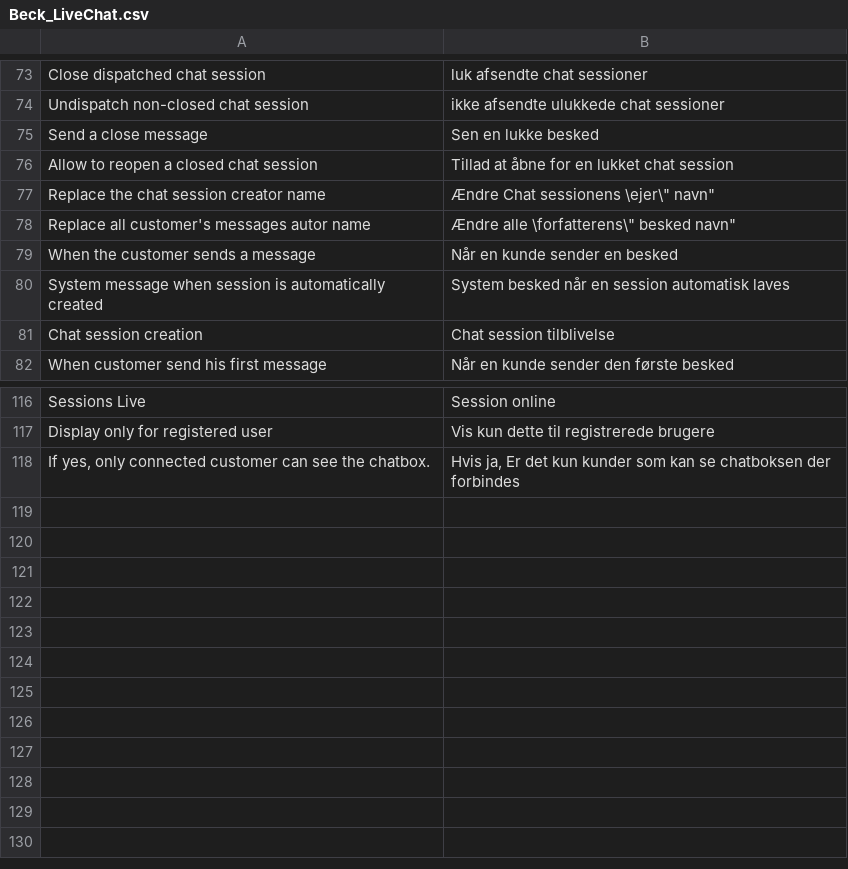
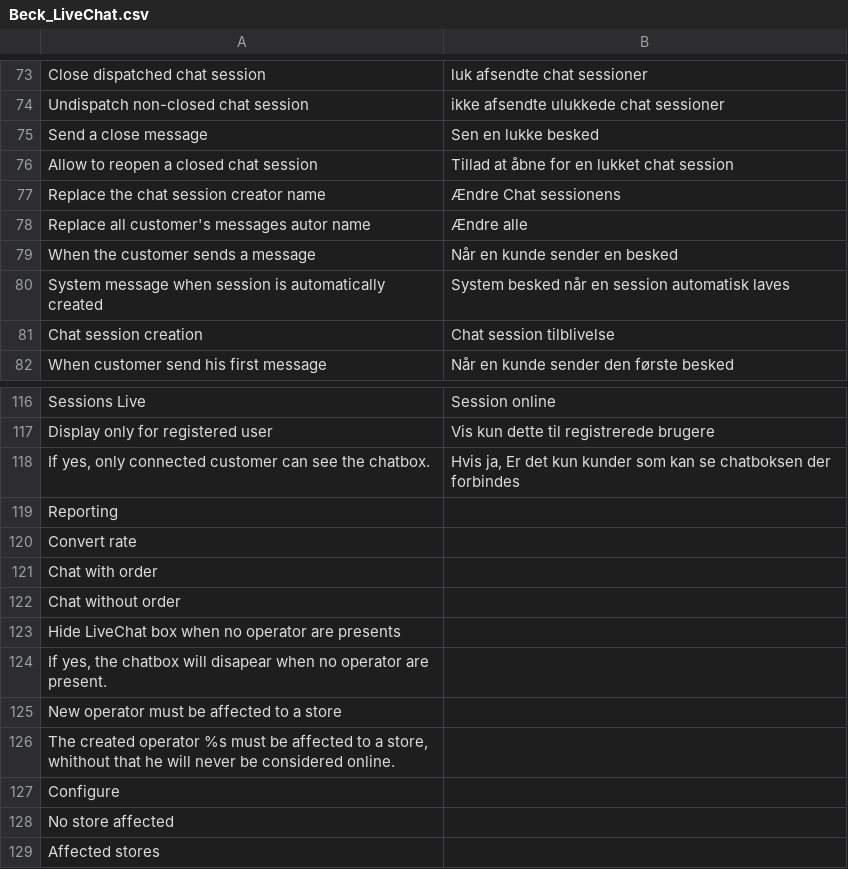
Before and after one commit to OpenMageModuleFostering/beck_livechat, a CSV file: app/locale/da_DK/Beck_LiveChat.csv, drawn as a sheet; only a part is shown, gaps mark what is left out.

```diff
--- a/app/locale/da_DK/Beck_LiveChat.csv
+++ b/app/locale/da_DK/Beck_LiveChat.csv
@@ -76,4 +76,4 @@
 "Allow to reopen a closed chat session","Tillad at åbne for en lukket chat session"
-"Replace the chat session creator name","Ændre Chat sessionens \"ejer\" navn"
-"Replace all customer's messages autor name","Ændre alle \"forfatterens\" besked navn"
+"Replace the chat session creator name","Ændre Chat sessionens "
+"Replace all customer's messages autor name","Ændre alle "
 "When the customer sends a message","Når en kunde sender en besked"
@@ -118 +118,12 @@
 "If yes, only connected customer can see the chatbox.","Hvis ja, Er det kun kunder som kan se chatboksen der forbindes"
+"Reporting",""
+"Convert rate",""
+"Chat with order",""
+"Chat without order",""
+"Hide LiveChat box when no operator are presents",""
+"If yes, the chatbox will disapear when no operator are present.",""
+"New operator must be affected to a store",""
+"The created operator %s must be affected to a store, whithout that he will never be considered online.",""
+"Configure",""
+"No store affected",""
+"Affected stores",""
```
Also changed, not shown: app/locale/de_DE/Beck_LiveChat.csv, app/locale/es_ES/Beck_LiveChat.csv, 8 other files.
